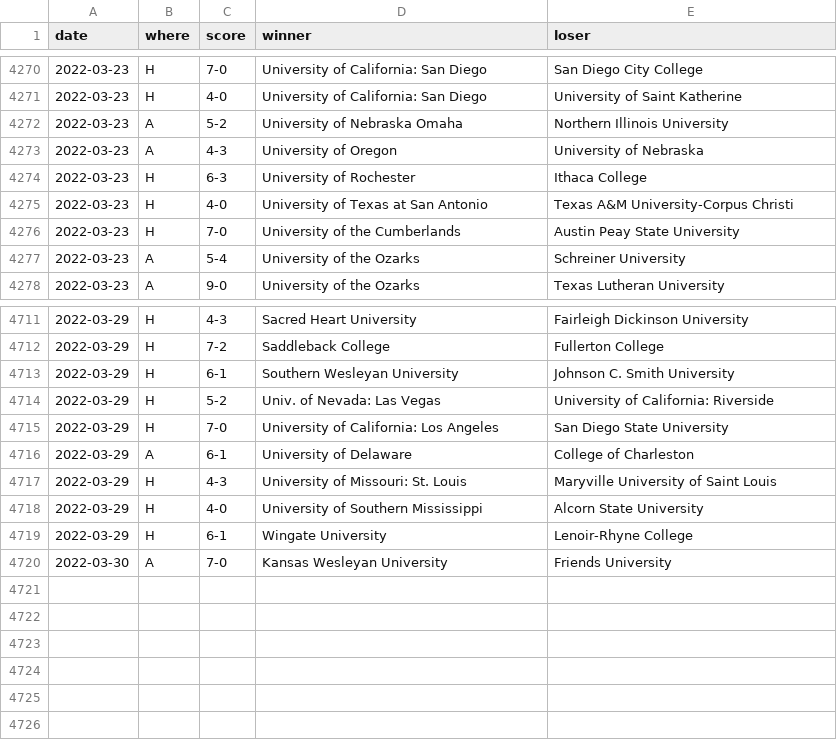
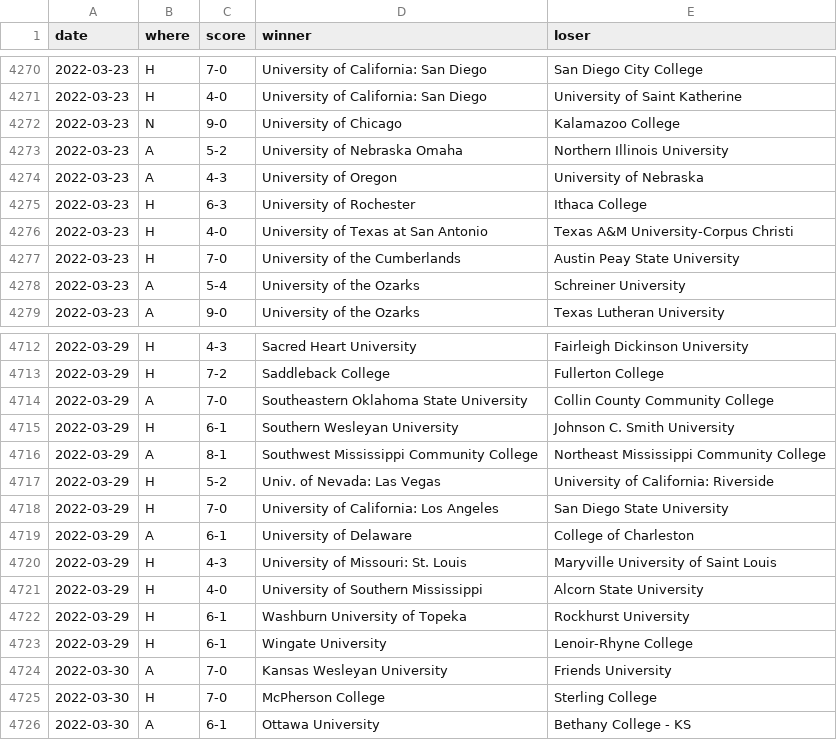
Before and after one commit to TennisOpenData/college-tennis-massey, a TSV file: 2021-22_men_results.tsv, drawn as a sheet; only a part is shown, gaps mark what is left out; the diff names each change by its address in the sheet, - before the commit and + after, or states it on an @@ line.

```diff
--- a/2021-22_men_results.tsv
+++ b/2021-22_men_results.tsv
+row 4272: 2022-03-23 | N | 9-0 | University of Chicago | Kalamazoo College
+row 4714: 2022-03-29 | A | 7-0 | Southeastern Oklahoma State University | Collin County Community College
+row 4716: 2022-03-29 | A | 8-1 | Southwest Mississippi Community College | Northeast Mississippi Community College
+row 4722: 2022-03-29 | H | 6-1 | Washburn University of Topeka | Rockhurst University
+row 4725: 2022-03-30 | H | 7-0 | McPherson College | Sterling College
+row 4726: 2022-03-30 | A | 6-1 | Ottawa University | Bethany College - KS
```
Also changed, not shown: 2021-22_women_results.tsv.
